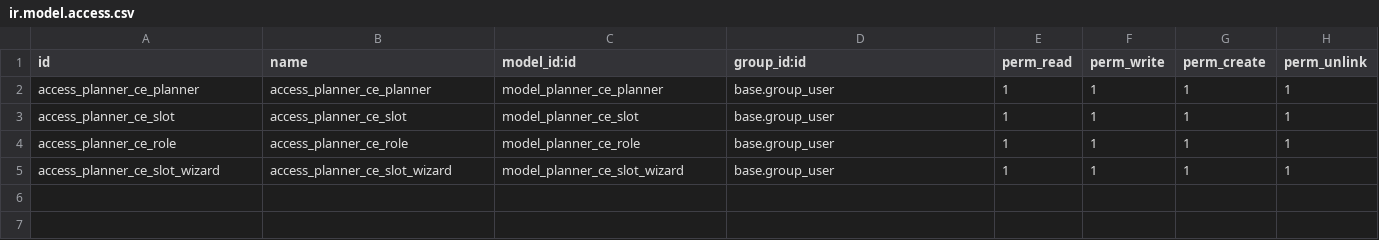
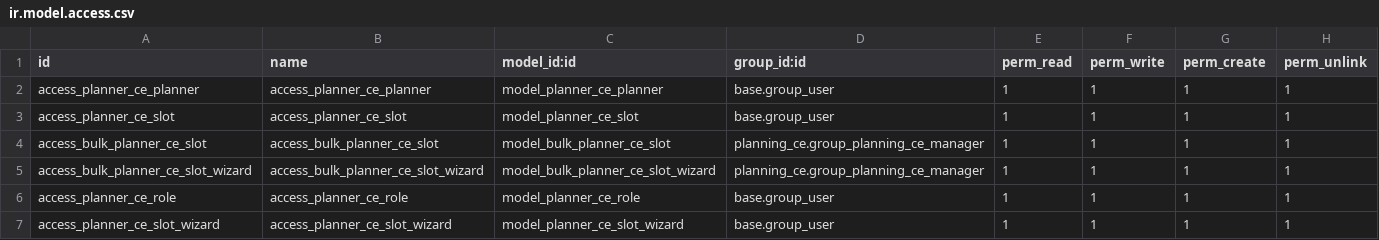
Before and after one commit to vertelab/odoo-planning, a CSV file: planning_ce/security/ir.model.access.csv, drawn as a sheet; the diff names each change by its address in the sheet, - before the commit and + after, or states it on an @@ line.

Commit message:
wizard implementation for bulk planning

```diff
--- a/planning_ce/security/ir.model.access.csv
+++ b/planning_ce/security/ir.model.access.csv
+row 4: access_bulk_planner_ce_slot | access_bulk_planner_ce_slot | model_bulk_planner_ce_slot | planning_ce.group_planning_ce_manager | 1 | 1 | 1 | 1
+row 5: access_bulk_planner_ce_slot_wizard | access_bulk_planner_ce_slot_wizard | model_bulk_planner_ce_slot_wizard | planning_ce.group_planning_ce_manager | 1 | 1 | 1 | 1
```
Also changed, not shown: 4 other files.
